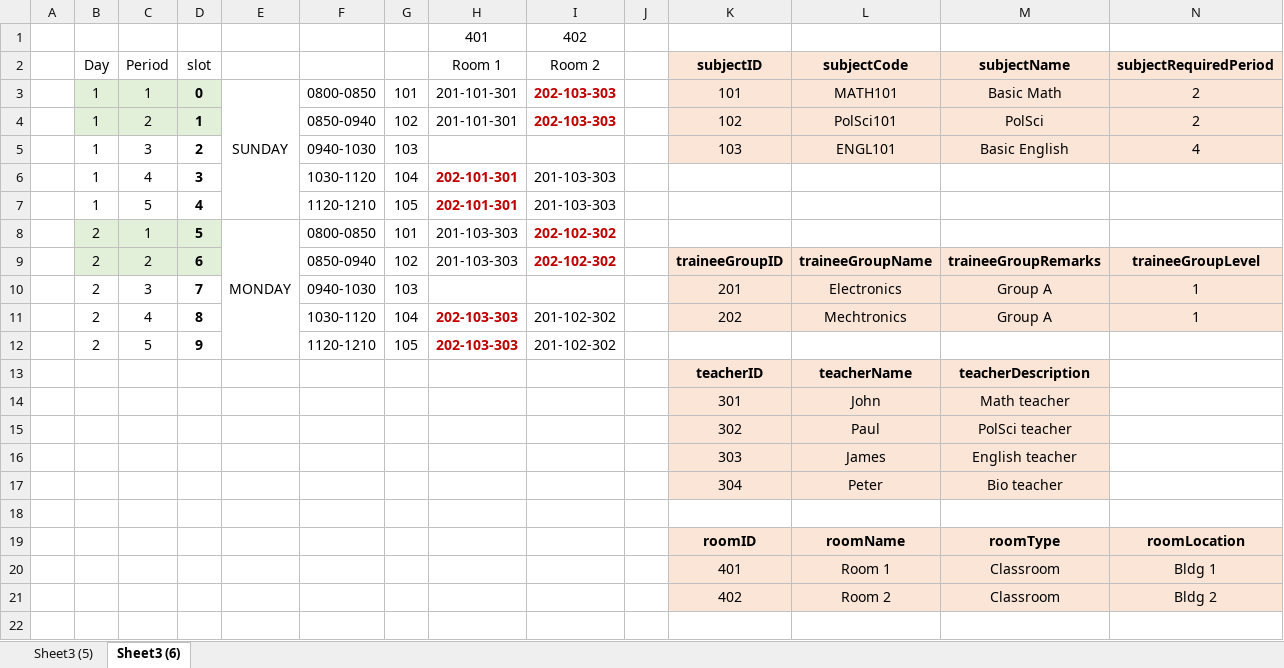
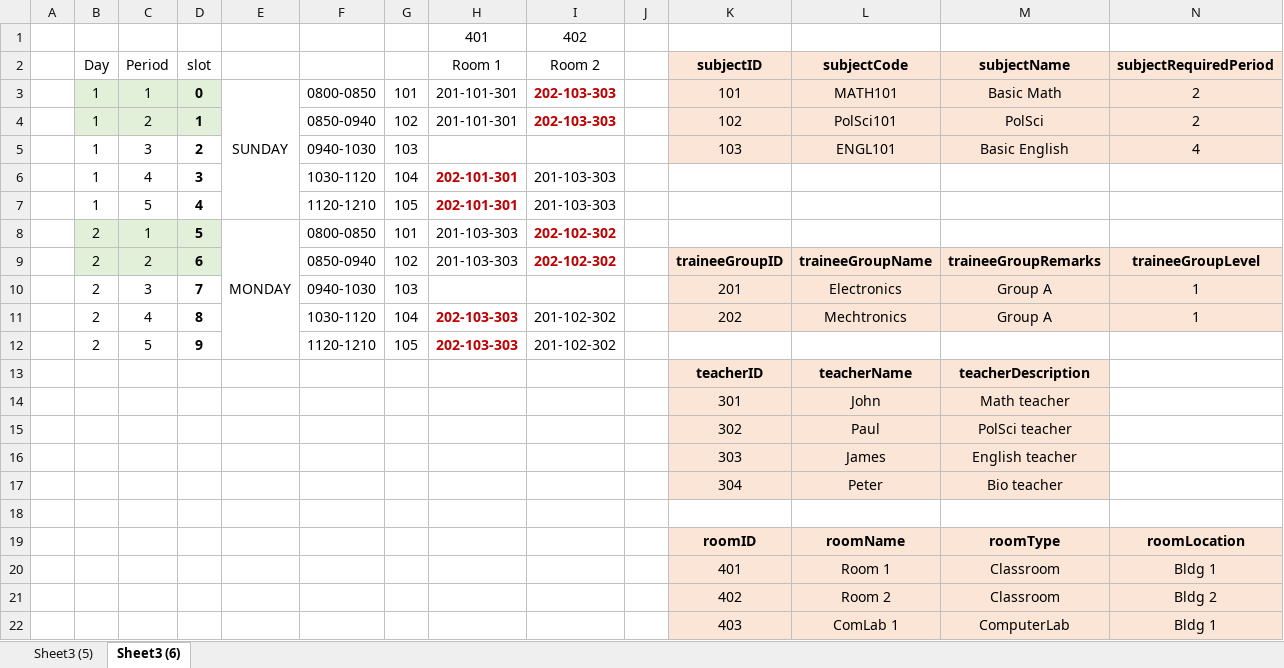
Before and after one commit to ercson-R8/vet-css, an Excel workbook: csv/version2/VisualPlotting2.xlsx, sheet Sheet3 (6), drawn as a sheet; only a part is shown; values as stored, in another font and other column widths than the file's, no borders; rows hold the shown columns only; the diff names each change by its address in the sheet, - before the commit and + after, or states it on an @@ line.

```diff
--- a/csv/version2/VisualPlotting2.xlsx (sheet Sheet3 (6))
+++ b/csv/version2/VisualPlotting2.xlsx (sheet Sheet3 (6))
+row 22:  |  |  |  |  |  |  |  |  |  | 403 | ComLab 1 | ComputerLab | Bldg 1
```
Also changed, not shown: 7 other files.
